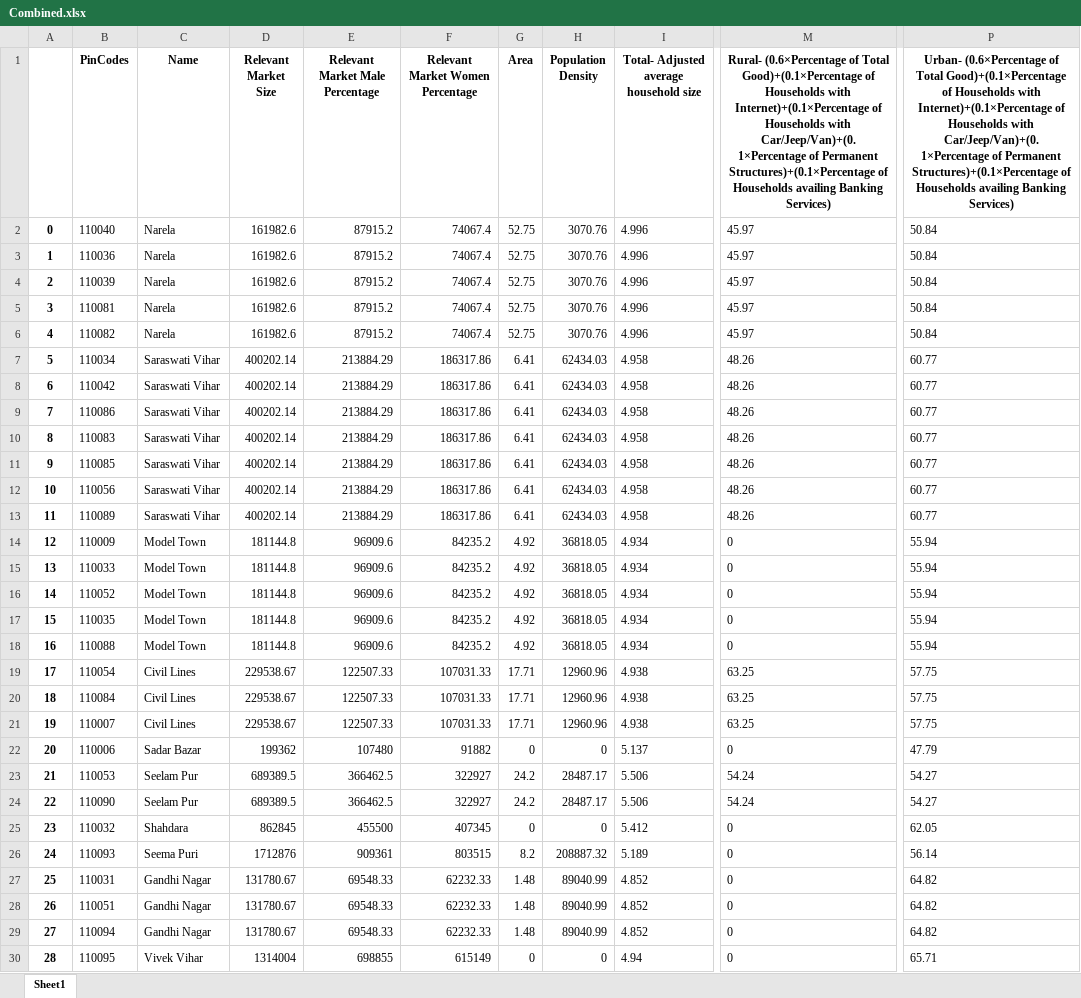
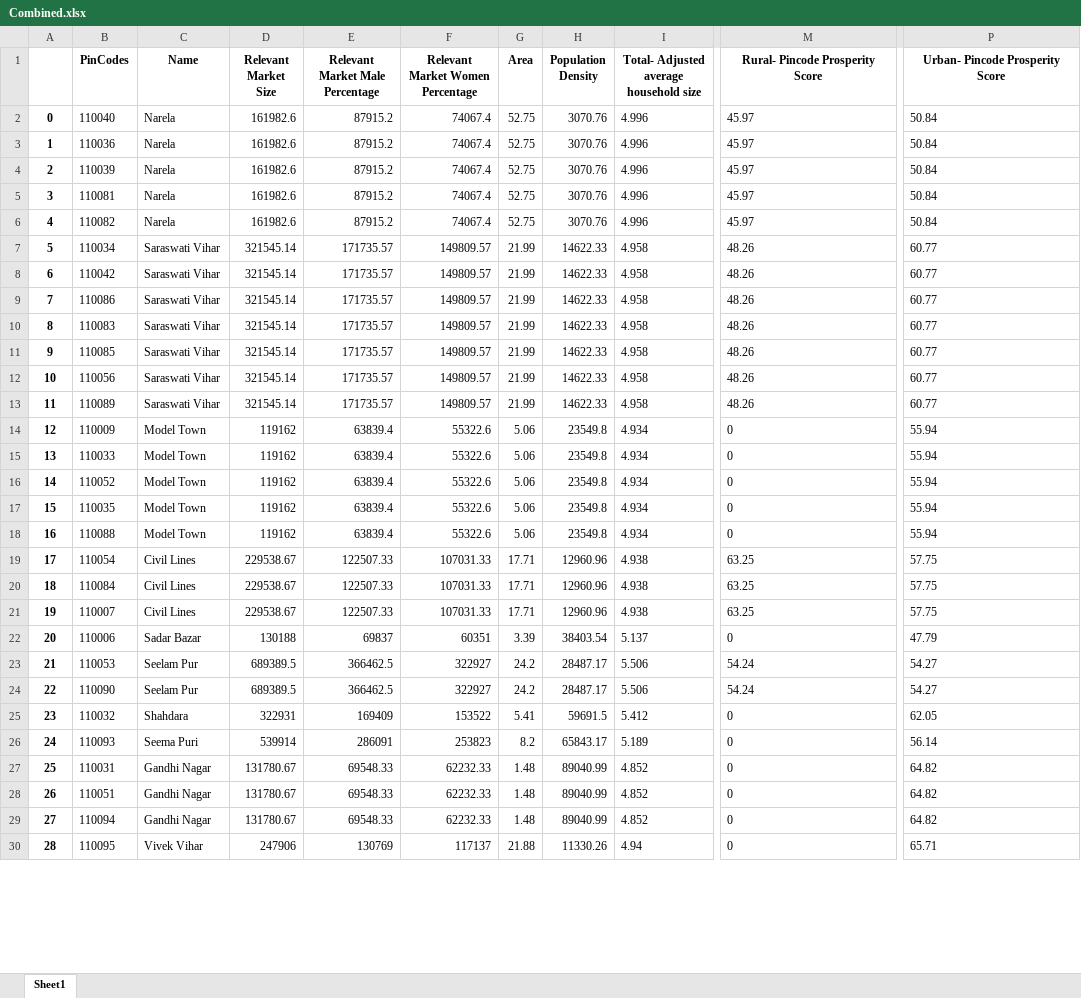
Before and after one commit to Shivansh-Verma7719/o2ret_analytics, an Excel workbook: analytics/endpoints/Combined.xlsx, sheet Sheet1, drawn as a sheet; only a part is shown, gaps mark what is left out; values as stored, in another font and other column widths than the file's, no borders; the diff covers the shown part only; the diff names each change by its address in the sheet, - before the commit and + after, or states it on an @@ line.

Commit message:
market size fix

```diff
--- a/analytics/endpoints/Combined.xlsx (sheet Sheet1)
+++ b/analytics/endpoints/Combined.xlsx (sheet Sheet1)
-M1: Rural- (0.6×Percentage of Total Good)+(0.1×Percentage of Households with Internet)+(0.1×Percentage of Households with Car/Jeep/Van)+(0.1×Percentage of Permanent Structures)+(0.1×Percentage of Households availing Banking Services)
+M1: Rural- Pincode Prosperity Score
-P1: Urban- (0.6×Percentage of Total Good)+(0.1×Percentage of Households with Internet)+(0.1×Percentage of Households with Car/Jeep/Van)+(0.1×Percentage of Permanent Structures)+(0.1×Percentage of Households availing Banking Services)
+P1: Urban- Pincode Prosperity Score
-D7:D13 (Relevant Market Size): 400202.14
+D7:D13 (Relevant Market Size): 321545.14
-E7:E13 (Relevant Market Male Percentage): 213884.29
+E7:E13 (Relevant Market Male Percentage): 171735.57
-F7:F13 (Relevant Market Women Percentage): 186317.86
+F7:F13 (Relevant Market Women Percentage): 149809.57
-G7:G13 (Area): 6.41
+G7:G13 (Area): 21.99
-H7:H13 (Population Density): 62434.03
+H7:H13 (Population Density): 14622.33
-D14:D18 (Relevant Market Size): 181144.8
+D14:D18 (Relevant Market Size): 119162
-E14:E18 (Relevant Market Male Percentage): 96909.6
+E14:E18 (Relevant Market Male Percentage): 63839.4
-F14:F18 (Relevant Market Women Percentage): 84235.2
+F14:F18 (Relevant Market Women Percentage): 55322.6
-G14:G18 (Area): 4.92
+G14:G18 (Area): 5.06
-H14:H18 (Population Density): 36818.05
+H14:H18 (Population Density): 23549.8
-D22 (Relevant Market Size): 199362
+D22 (Relevant Market Size): 130188
-E22 (Relevant Market Male Percentage): 107480
+E22 (Relevant Market Male Percentage): 69837
-F22 (Relevant Market Women Percentage): 91882
+F22 (Relevant Market Women Percentage): 60351
-G22 (Area): 0
+G22 (Area): 3.39
-H22 (Population Density): 0
+H22 (Population Density): 38403.54
-D25 (Relevant Market Size): 862845
+D25 (Relevant Market Size): 322931
-E25 (Relevant Market Male Percentage): 455500
+E25 (Relevant Market Male Percentage): 169409
-F25 (Relevant Market Women Percentage): 407345
+F25 (Relevant Market Women Percentage): 153522
-G25 (Area): 0
+G25 (Area): 5.41
-H25 (Population Density): 0
+H25 (Population Density): 59691.5
-D26 (Relevant Market Size): 1712876
+D26 (Relevant Market Size): 539914
-E26 (Relevant Market Male Percentage): 909361
+E26 (Relevant Market Male Percentage): 286091
-F26 (Relevant Market Women Percentage): 803515
+F26 (Relevant Market Women Percentage): 253823
-H26 (Population Density): 208887.32
+H26 (Population Density): 65843.17
-D30 (Relevant Market Size): 1314004
+D30 (Relevant Market Size): 247906
-E30 (Relevant Market Male Percentage): 698855
+E30 (Relevant Market Male Percentage): 130769
-F30 (Relevant Market Women Percentage): 615149
+F30 (Relevant Market Women Percentage): 117137
-G30 (Area): 0
+G30 (Area): 21.88
-H30 (Population Density): 0
+H30 (Population Density): 11330.26
```
Also changed, not shown: 190 edited cells elsewhere in this sheet, 2 other files.
